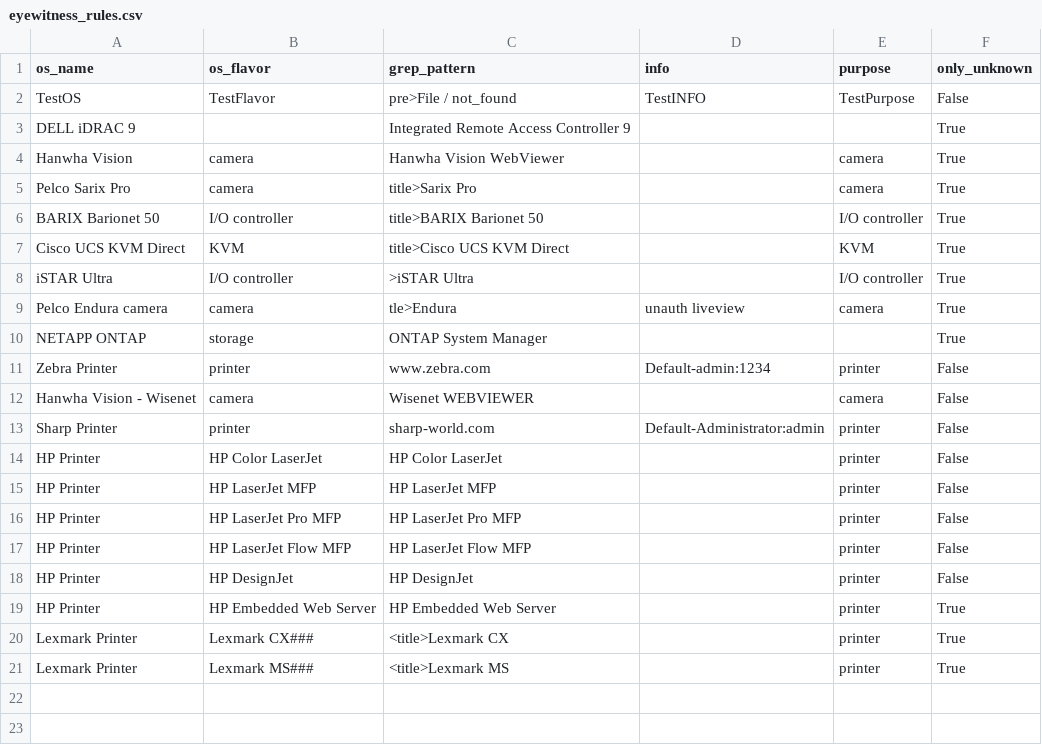
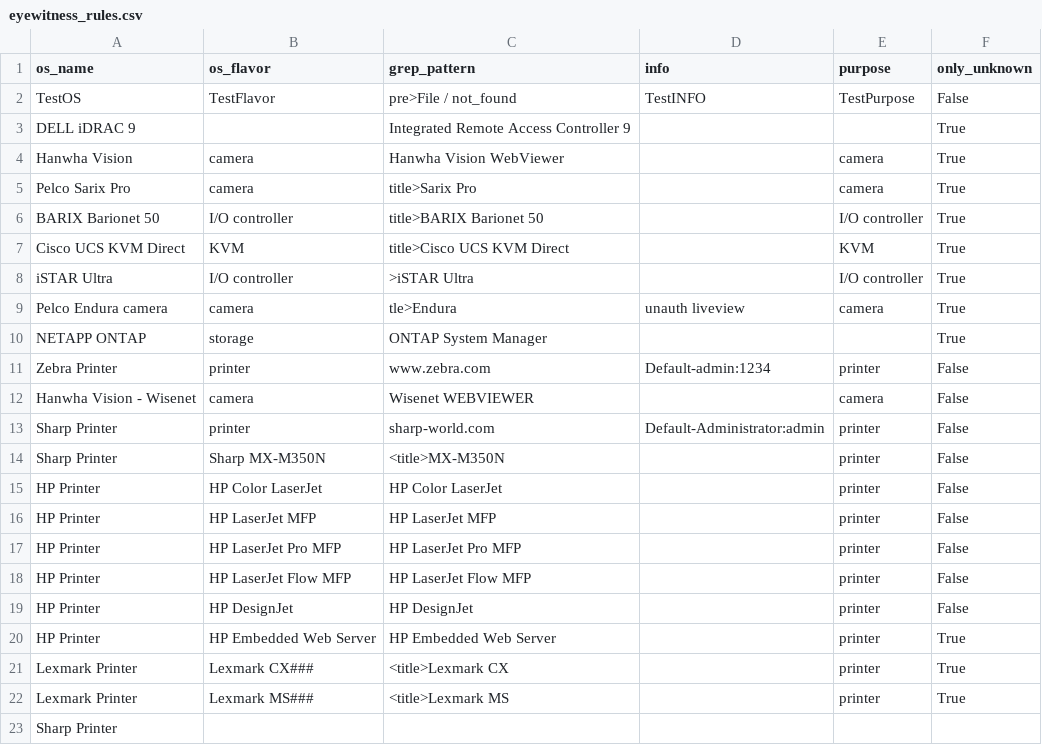
Before and after one commit to mvdevnull/sniper, a CSV file: conf/eyewitness_rules.csv, drawn as a sheet.

Commit message:
Update eyewitness_rules.csv

```diff
--- a/conf/eyewitness_rules.csv
+++ b/conf/eyewitness_rules.csv
@@ -13,2 +13,3 @@ Hanwha Vision - Wisenet,camera,Wisenet WEBVIEWER,,camera,False
 Sharp Printer,printer,sharp-world.com,Default-Administrator:admin,printer,False
+Sharp Printer,Sharp MX-M350N,<title>MX-M350N,,printer,False
 HP Printer,HP Color LaserJet,HP Color LaserJet,,printer,False
@@ -21 +22,2 @@ Lexmark Printer,Lexmark CX###,<title>Lexmark CX,,printer,True
 Lexmark Printer,Lexmark MS###,<title>Lexmark MS,,printer,True
+Sharp Printer,
```
